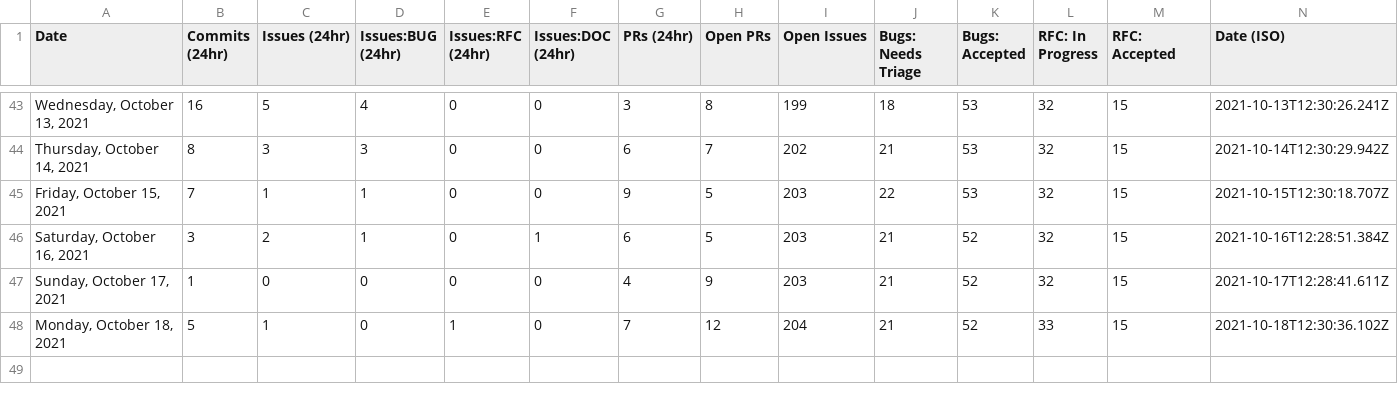
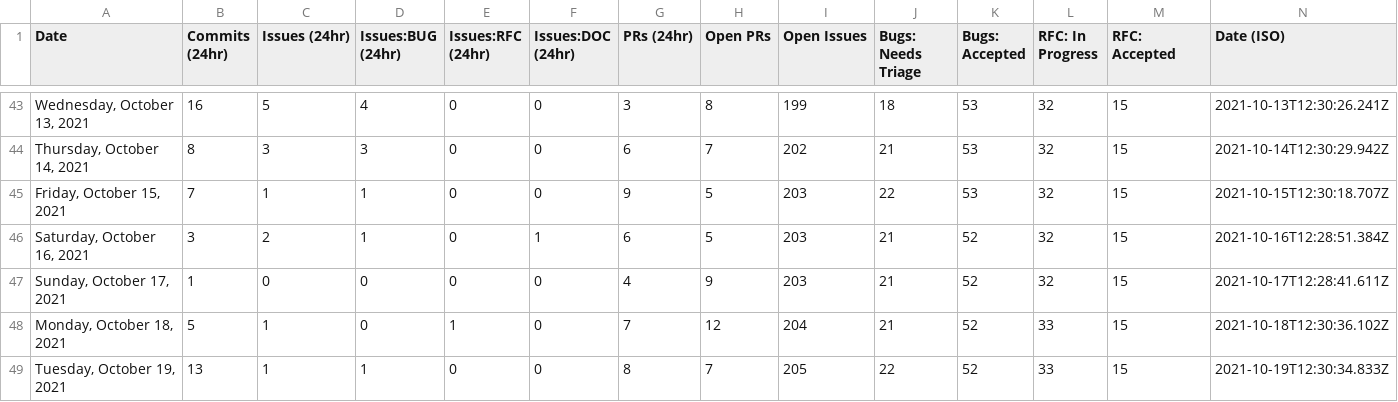
Before and after one commit to trashhalo/astro, a CSV file: scripts/stats/stats.csv, drawn as a sheet; only a part is shown, gaps mark what is left out; the diff names each change by its address in the sheet, - before the commit and + after, or states it on an @@ line.

```diff
--- a/scripts/stats/stats.csv
+++ b/scripts/stats/stats.csv
+row 49: Tuesday, October 19, 2021 | 13 | 1 | 1 | 0 | 0 | 8 | 7 | 205 | 22 | 52 | 33 | 15 | 2021-10-19T12:30:34.833Z
```
